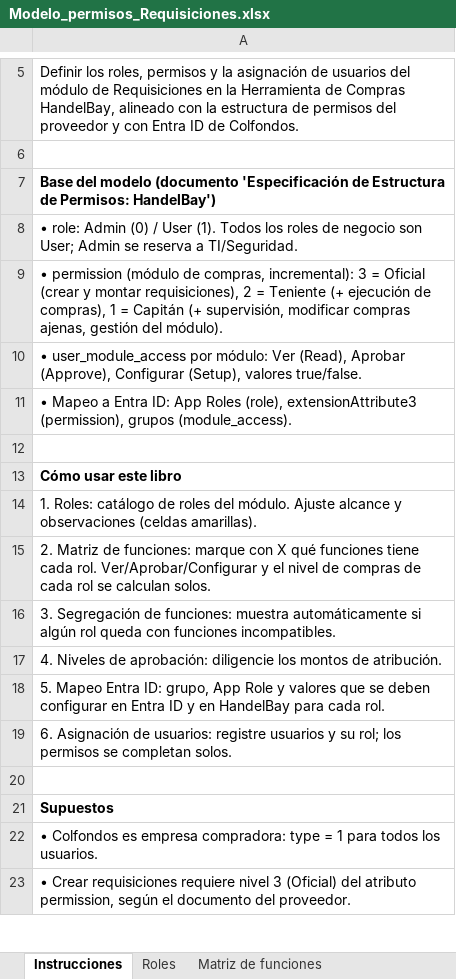
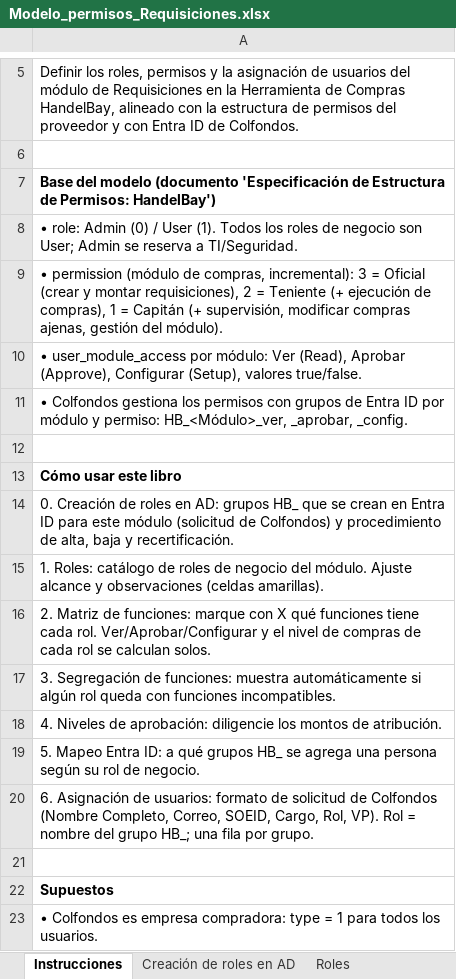
Before and after one commit to jardindelencantobta/Data, an Excel workbook: Modelos de permisos/Modelo_permisos_Requisiciones.xlsx, sheet Instrucciones, drawn as a sheet; only a part is shown, gaps mark what is left out; the shorter side is filled out with more unchanged rows; values as stored, in another font and other column widths than the file's, no borders; addresses are those after the commit; the diff names each change by its address in the sheet, - before the commit and + after, or states it on an @@ line.

```diff
--- a/Modelos de permisos/Modelo_permisos_Requisiciones.xlsx (sheet Instrucciones)
+++ b/Modelos de permisos/Modelo_permisos_Requisiciones.xlsx (sheet Instrucciones)
+sheet tab: Creación de roles en AD
-A11: • Mapeo a Entra ID: App Roles (role), extensionAttribute3 (permission), grupos (module_access).
+A11: • Colfondos gestiona los permisos con grupos de Entra ID por módulo y permiso: HB_<Módulo>_ver, _aprobar, _config.
-A14: 1. Roles: catálogo de roles del módulo. Ajuste alcance y observaciones (celdas amarillas).
+A14: 0. Creación de roles en AD: grupos HB_ que se crean en Entra ID para este módulo (solicitud de Colfondos) y procedimiento de alta, baja y recertificación.
+row 15: 1. Roles: catálogo de roles de negocio del módulo. Ajuste alcance y observaciones (celdas amarillas).
-A19: …Entra ID: grupo, App Role y valores que se deben configurar en Entra ID y en HandelBay para cada rol.
+A19: …Entra ID: a qué grupos HB_ se agrega una persona según su rol de negocio.
-A20: …de usuarios: registre usuarios y su rol; los permisos se completan solos.
+A20: …de usuarios: formato de solicitud de Colfondos (Nombre Completo, Correo, SOEID, Cargo, Rol, VP). Rol = nombre del grupo HB_; una fila por grupo.
```
Also changed, not shown: sheet Asignación de usuarios, sheet Mapeo Entra ID, Modelos de permisos/Modelo_permisos_Compras.xlsx, Modelos de permisos/Modelo_permisos_Presupuestos.xlsx, 2 other files.
